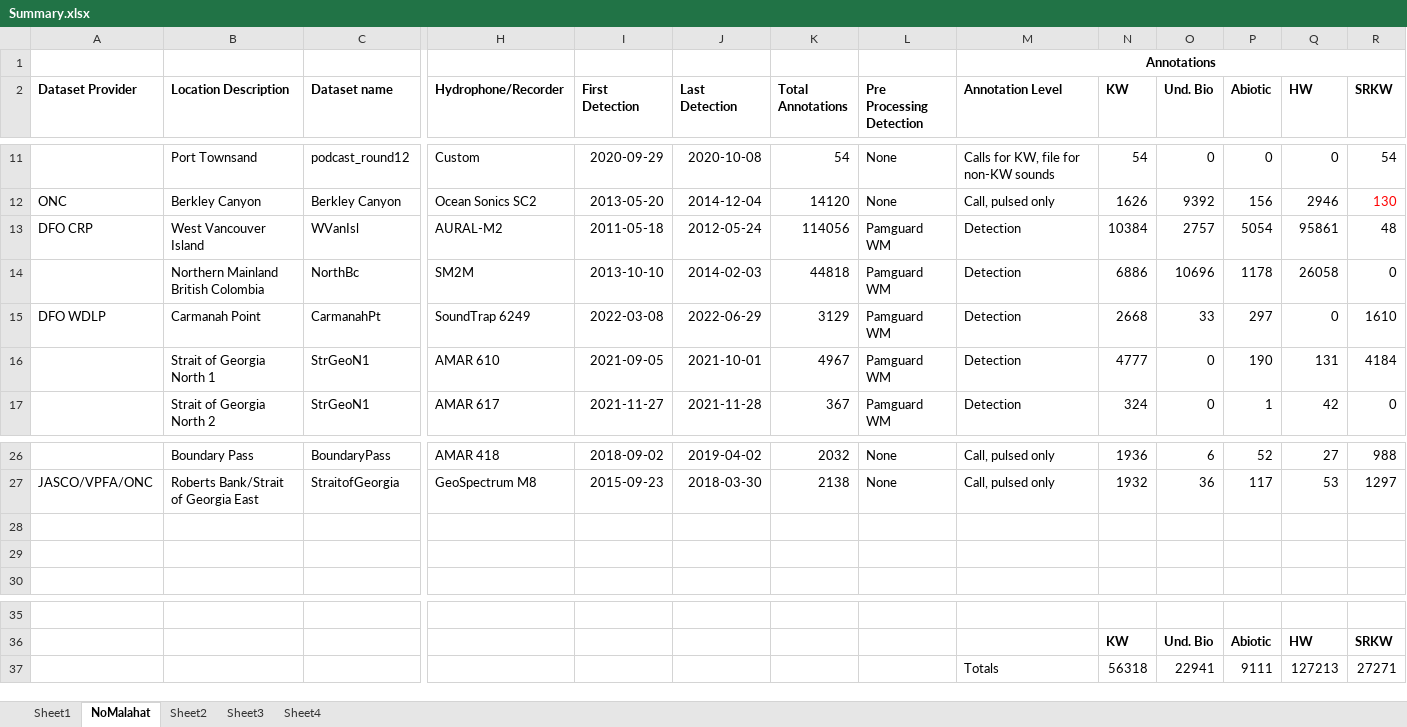
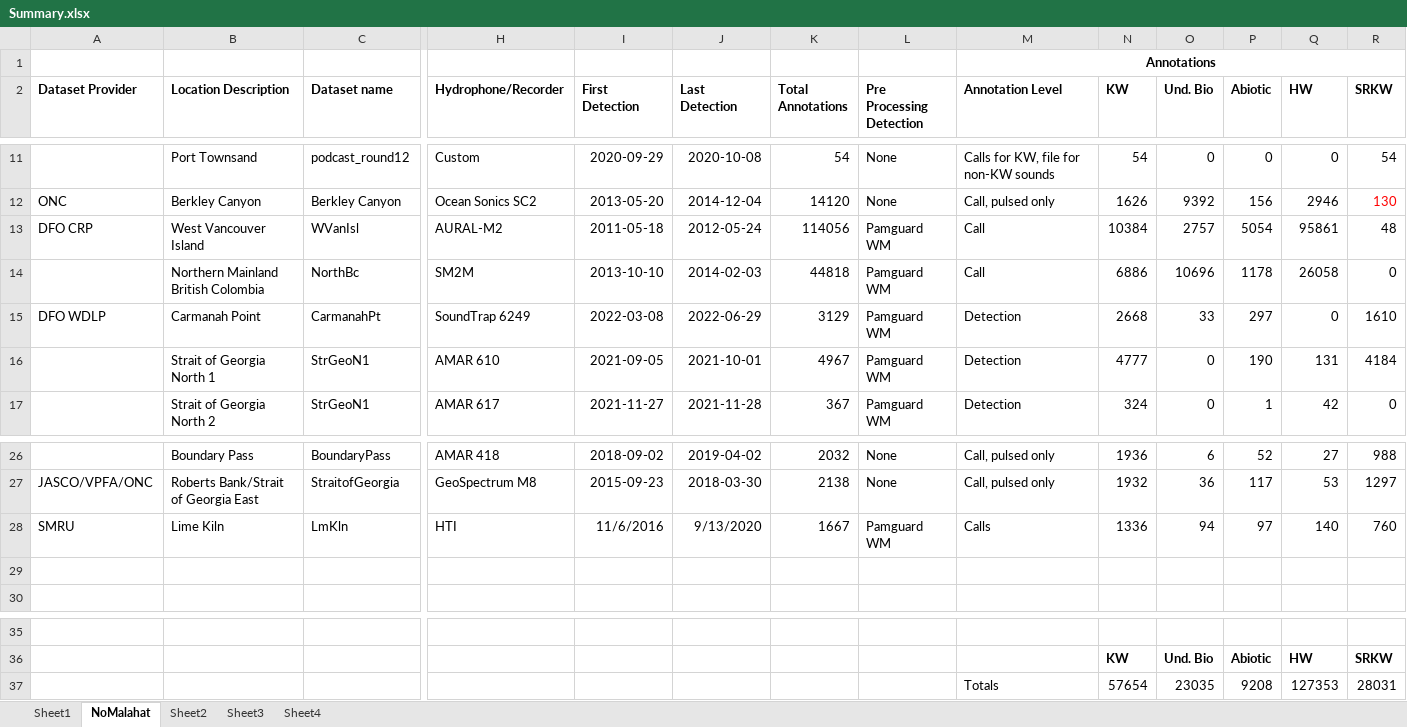
Before and after one commit to JPalmerK/DCLDE2026, an Excel workbook: Documentation/Summary.xlsx, sheet NoMalahat, drawn as a sheet; only a part is shown, gaps mark what is left out; values as stored, in another font and other column widths than the file's, no borders; removed rows and columns are numbered as before the commit, all else as after; rows hold the shown columns only; the diff names each change by its address in the sheet, - before the commit and + after, or states it on an @@ line.

```diff
--- a/Documentation/Summary.xlsx (sheet NoMalahat)
+++ b/Documentation/Summary.xlsx (sheet NoMalahat)
-M13:M14 (Annotation Level): Detection
+M13:M14 (Annotation Level): Call
-row 28: (empty)
+row 28: SMRU | Lime Kiln | LmKln | HTI | 11/6/2016 | 9/13/2020 | 1667 | Pamguard WM | Calls | 1336 | 94 | 97 | 140 | 760
-row 37:  |  |  |  |  |  |  |  | Totals | 56318 | 22941 | 9111 | 127213 | 27271
+row 37:  |  |  |  |  |  |  |  | Totals | 57654 | 23035 | 9208 | 127353 | 28031
```
Also changed, not shown: sheet Sheet2, 3 other files.
